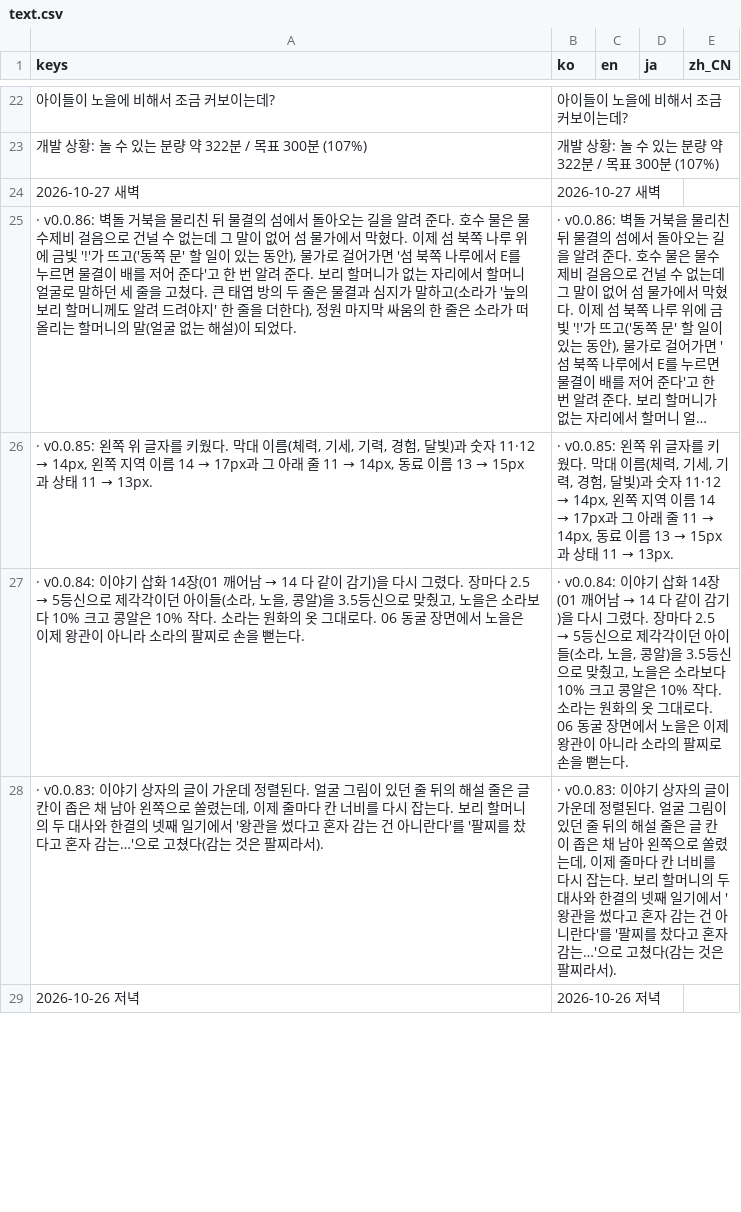
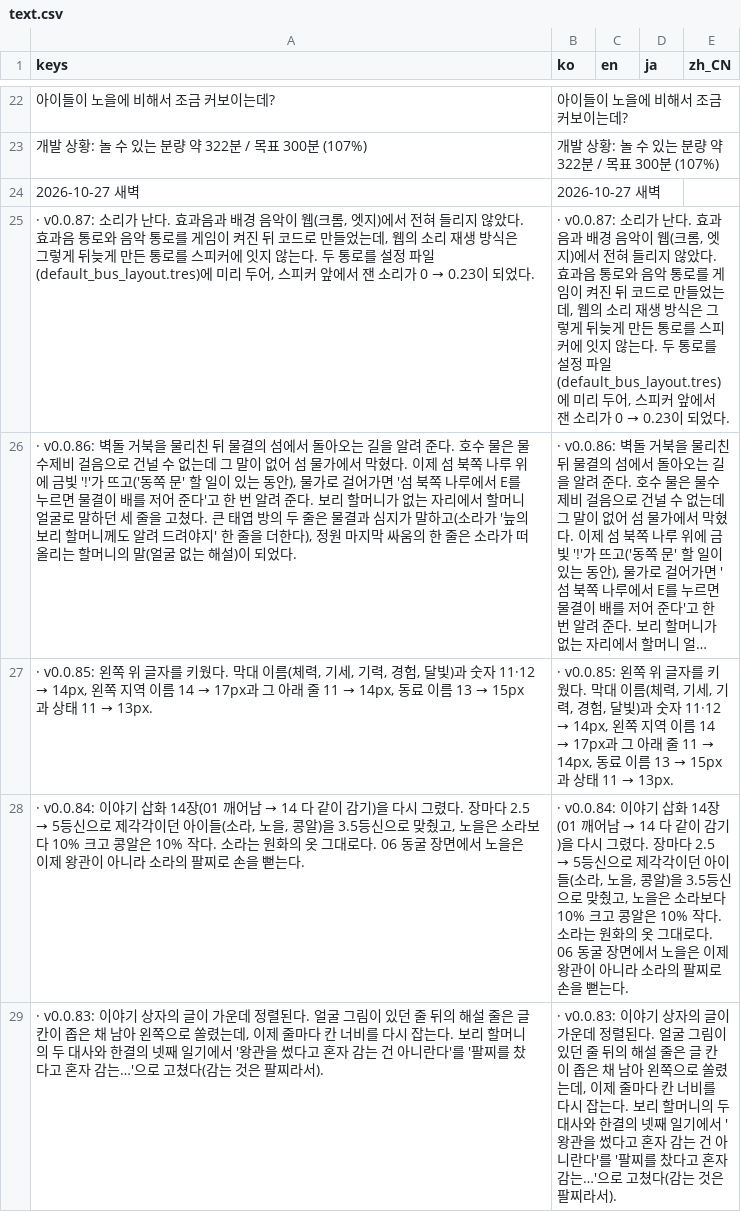
Before and after one commit to destory1984/the-crown-oddity, a CSV file: godot/i18n/text.csv, drawn as a sheet; only a part is shown, gaps mark what is left out; the shorter side is filled out with more unchanged rows; long unchanged cells end in …; the diff names each change by its address in the sheet, - before the commit and + after, or states it on an @@ line.

```diff
--- a/godot/i18n/text.csv
+++ b/godot/i18n/text.csv
+row 25: · v0.0.87: 소리가 난다. 효과음과 배경 음악이 웹(크롬, 엣지)에서 전혀 들리지 않았다. 효과음 통로와 음악 통로를 게임이 켜진 뒤 코드로 만들었는데, 웹의 소리 재생 방식은 그렇게 뒤늦게 만든 통로를 스피커에 잇지 않는다. 두 통로를 설정 파일(default_bus_layout.tres)에 미리 두어, 스피커 앞에서 잰 소리가 0 → 0.23이 되었다. | · v0.0.87: 소리가 난다. 효과음과 배경 음악이 웹(크롬, 엣지)에서 전혀 들리지 않았다. 효과음 통로와 음악 통로를 게임이 켜진 뒤 코드로 만들었는데, 웹의 소리 재생 방식은 그렇게 뒤늦게 만든 통로를 스피커에 잇지 않는다. 두 통로를 설정 파일(default_bus_layout.tres)에 미리 두어, 스피커 앞에서 잰 소리가 0 → 0.23이 되었다.
```
Also changed, not shown: 8 other files.
